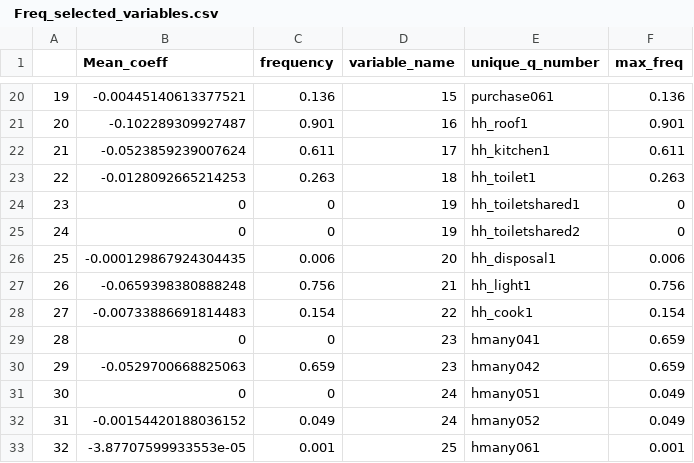
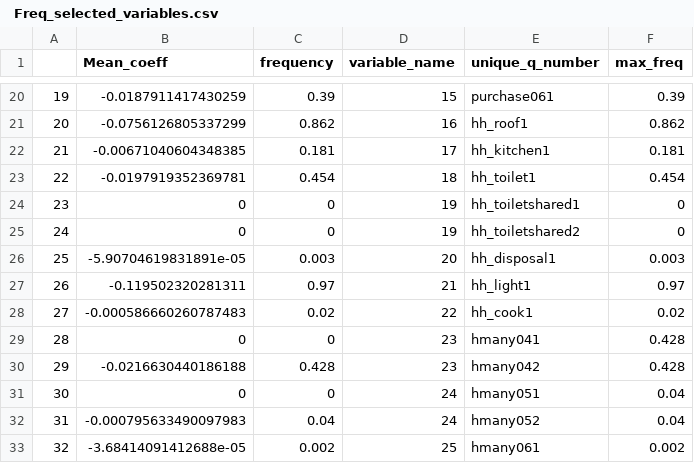
Before and after one commit to ecollins-IPA/satellite_to_poverty, a CSV file: 02 Data/02 Clean/Luminosity/ Freq_selected_variables.csv, drawn as a sheet; only a part is shown, gaps mark what is left out; the diff covers the shown part only.

```diff
--- a/02 Data/02 Clean/Luminosity/ Freq_selected_variables.csv
+++ b/02 Data/02 Clean/Luminosity/ Freq_selected_variables.csv
@@ -20,14 +20,14 @@
-"19",-0.00445140613377521,0.136,15,"purchase061",0.136
-"20",-0.102289309927487,0.901,16,"hh_roof1",0.901
-"21",-0.0523859239007624,0.611,17,"hh_kitchen1",0.611
-"22",-0.0128092665214253,0.263,18,"hh_toilet1",0.263
+"19",-0.0187911417430259,0.39,15,"purchase061",0.39
+"20",-0.0756126805337299,0.862,16,"hh_roof1",0.862
+"21",-0.00671040604348385,0.181,17,"hh_kitchen1",0.181
+"22",-0.0197919352369781,0.454,18,"hh_toilet1",0.454
 "23",0,0,19,"hh_toiletshared1",0
 "24",0,0,19,"hh_toiletshared2",0
-"25",-0.000129867924304435,0.006,20,"hh_disposal1",0.006
-"26",-0.0659398380888248,0.756,21,"hh_light1",0.756
-"27",-0.00733886691814483,0.154,22,"hh_cook1",0.154
-"28",0,0,23,"hmany041",0.659
-"29",-0.0529700668825063,0.659,23,"hmany042",0.659
-"30",0,0,24,"hmany051",0.049
-"31",-0.00154420188036152,0.049,24,"hmany052",0.049
-"32",-3.87707599933553e-05,0.001,25,"hmany061",0.001
+"25",-5.90704619831891e-05,0.003,20,"hh_disposal1",0.003
+"26",-0.119502320281311,0.97,21,"hh_light1",0.97
+"27",-0.000586660260787483,0.02,22,"hh_cook1",0.02
+"28",0,0,23,"hmany041",0.428
+"29",-0.0216630440186188,0.428,23,"hmany042",0.428
+"30",0,0,24,"hmany051",0.04
+"31",-0.000795633490097983,0.04,24,"hmany052",0.04
+"32",-3.68414091412688e-05,0.002,25,"hmany061",0.002
```
Also changed, not shown: 38 edited cells elsewhere in this file, 08 Results/LSMS/Scocard_10q_ALLpovlines.csv, 46 other files.
